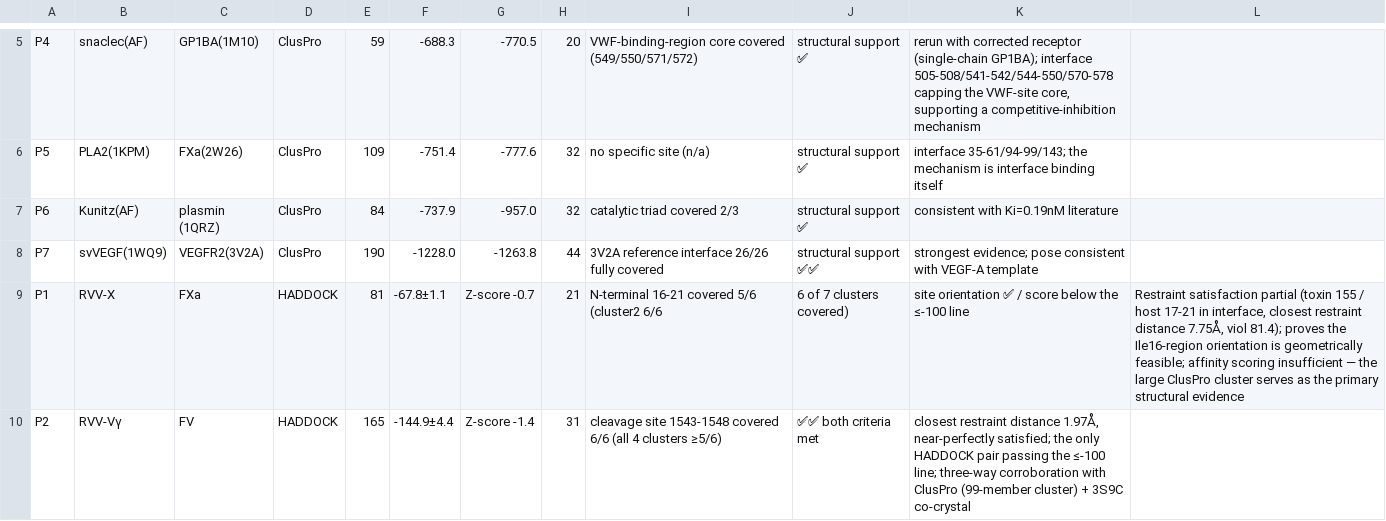
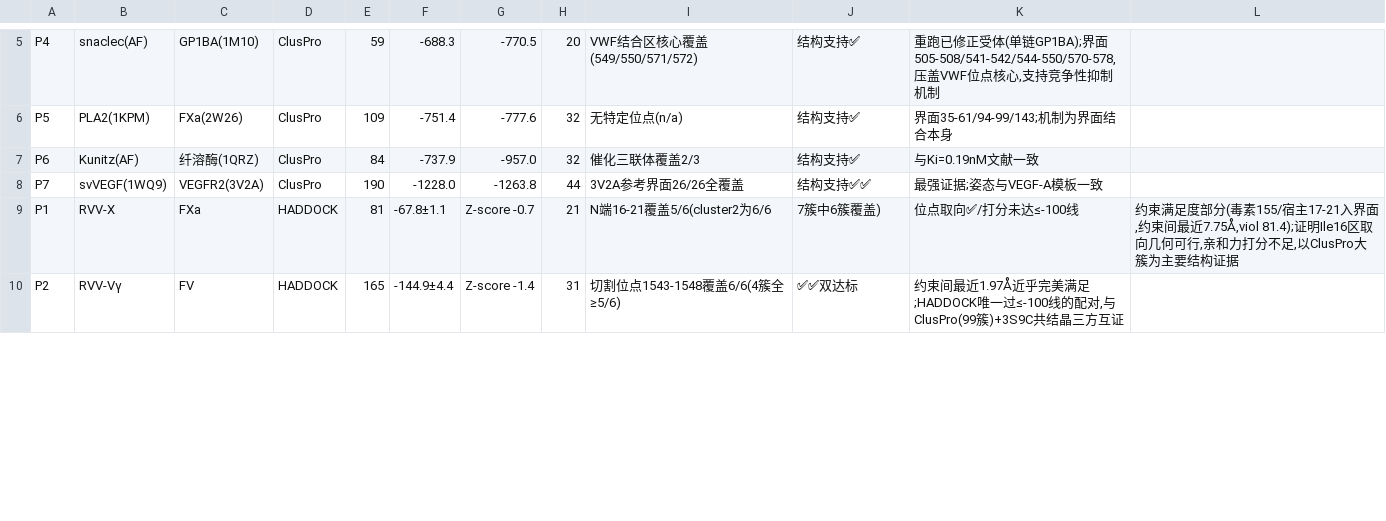
Before and after one commit to Wenhui-cangku/snakebite-TMA-network-toxicology, a CSV file: 07_docking/docking_results.csv, drawn as a sheet; only a part is shown, gaps mark what is left out; the diff covers the shown part only; the diff names each change by its address in the sheet, - before the commit and + after, or states it on an @@ line.

```diff
--- a/07_docking/docking_results.csv
+++ b/07_docking/docking_results.csv
-I5: VWF-binding-region core covered (549/550/571/572)
+I5: VWF结合区核心覆盖(549/550/571/572)
-J5:J7: structural support ✅
+J5:J7: 结构支持✅
-K5: rerun with corrected receptor (single-chain GP1BA); interface 505-508/541-542/544-550/570-578 capping the VWF-site core, supporting a competitive-inhibition mechanism
+K5: 重跑已修正受体(单链GP1BA);界面505-508/541-542/544-550/570-578,压盖VWF位点核心,支持竞争性抑制机制
-I6: no specific site (n/a)
+I6: 无特定位点(n/a)
-K6: interface 35-61/94-99/143; the mechanism is interface binding itself
+K6: 界面35-61/94-99/143;机制为界面结合本身
-C7: plasmin (1QRZ)
+C7: 纤溶酶(1QRZ)
-I7: catalytic triad covered 2/3
+I7: 催化三联体覆盖2/3
-K7: consistent with Ki=0.19nM literature
+K7: 与Ki=0.19nM文献一致
-I8: 3V2A reference interface 26/26 fully covered
+I8: 3V2A参考界面26/26全覆盖
-J8: structural support ✅✅
+J8: 结构支持✅✅
-K8: strongest evidence; pose consistent with VEGF-A template
+K8: 最强证据;姿态与VEGF-A模板一致
-I9: N-terminal 16-21 covered 5/6 (cluster2 6/6
+I9: N端16-21覆盖5/6(cluster2为6/6
-J9: 6 of 7 clusters covered)
+J9: 7簇中6簇覆盖)
-K9: site orientation ✅ / score below the ≤-100 line
+K9: 位点取向✅/打分未达≤-100线
-L9: Restraint satisfaction partial (toxin 155 / host 17-21 in interface, closest restraint distance 7.75Å, viol 81.4); proves the Ile16-region orientation is geometrically feasible; affinity scoring insufficient — the large ClusPro cluster serves as the primary structural evidence
+L9: 约束满足度部分(毒素155/宿主17-21入界面,约束间最近7.75Å,viol 81.4);证明Ile16区取向几何可行,亲和力打分不足,以ClusPro大簇为主要结构证据
-I10: cleavage site 1543-1548 covered 6/6 (all 4 clusters ≥5/6)
+I10: 切割位点1543-1548覆盖6/6(4簇全≥5/6)
-J10: ✅✅ both criteria met
+J10: ✅✅双达标
-K10: closest restraint distance 1.97Å, near-perfectly satisfied; the only HADDOCK pair passing the ≤-100 line; three-way corroboration with ClusPro (99-member cluster) + 3S9C co-crystal
+K10: 约束间最近1.97Å近乎完美满足;HADDOCK唯一过≤-100线的配对,与ClusPro(99簇)+3S9C共结晶三方互证
```
Also changed, not shown: 1 added row, 1 removed row and 21 edited cells elsewhere in this file, 07_docking/docking_pairs.csv, 11 other files.
